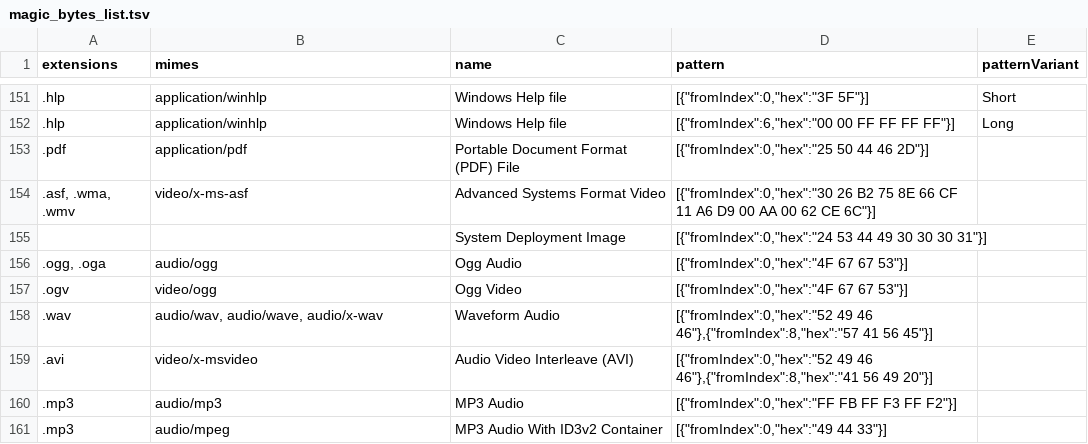
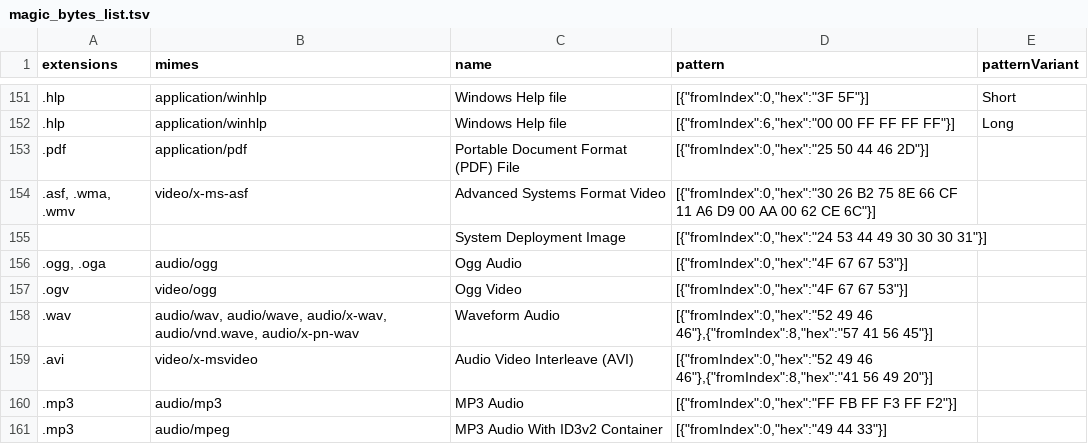
Before and after one commit to hugoalh-studio/advanced-determine-deno, a TSV file: byte/magic_bytes_list.tsv, drawn as a sheet; only a part is shown, gaps mark what is left out.

Commit message:
Update magic bytes list

```diff
--- a/byte/magic_bytes_list.tsv
+++ b/byte/magic_bytes_list.tsv
@@ -157,3 +157,3 @@ extensions	mimes	name	pattern	patternVariant
 .ogv	video/ogg	Ogg Video	"[{""fromIndex"":0,""hex"":""4F 67 67 53""}]"	
-.wav	audio/wav, audio/wave, audio/x-wav	Waveform Audio	"[{""fromIndex"":0,""hex"":""52 49 46 46""},{""fromIndex"":8,""hex"":""57 41 56 45""}]"	
+.wav	audio/wav, audio/wave, audio/x-wav, audio/vnd.wave, audio/x-pn-wav	Waveform Audio	"[{""fromIndex"":0,""hex"":""52 49 46 46""},{""fromIndex"":8,""hex"":""57 41 56 45""}]"	
 .avi	video/x-msvideo	Audio Video Interleave (AVI)	"[{""fromIndex"":0,""hex"":""52 49 46 46""},{""fromIndex"":8,""hex"":""41 56 49 20""}]"	
```
Also changed, not shown: 3 other files.
